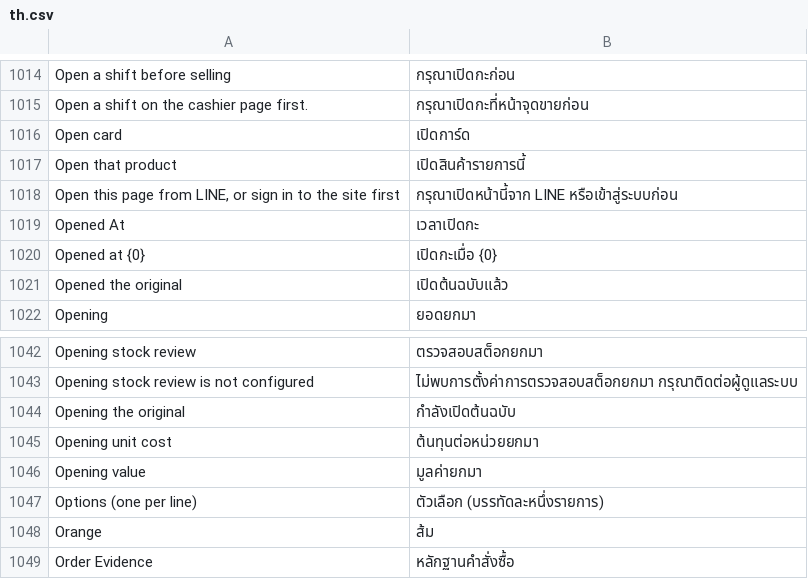
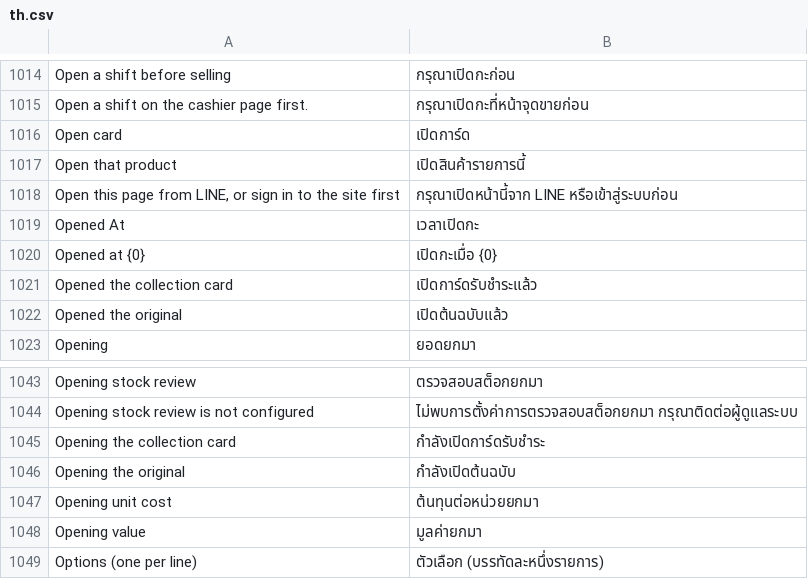
Before and after one commit to skin306152-star/pearnly, a CSV file: apps/pearnly_erp_portal/pearnly_erp_portal/translations/th.csv, drawn as a sheet; only a part is shown, gaps mark what is left out; the shorter side is filled out with more unchanged rows; the diff names each change by its address in the sheet, - before the commit and + after, or states it on an @@ line.

Commit message:
feat: typing that you want to record a collection only opens the collection card (user 11-16, as suggested): the new ERP CC tool erp_collection_guide starts the collection guide in this conversation with what the user named prefilled in the search box of the first search question as query, never as an answer; hint is one thing only (the customer as written, or only when no customer was named the invoice number); the customer search also finds the customer of an open invoice number when no customer matches (snapshot, exact number, server side, shared by the card, LINE and the CC customer tool), and opening the card warms the open invoices like LINE does; the model no longer has the draft, voucher and push tools (their functions stay, so this one commit reverts cleanly) and is told not to ask for or repeat any customer, invoice or amount; the shared CC instructions also forbid notes to itself (plans, rule reminders, restated tool descriptions) in visible text (11-20 real model: an English line restating the tool description reached a Chinese reply); questions about collections are answered as before; the web, LINE and MR.ERP collections never used those tools (asserted); the acceptance scenario now opens the card and answers it, and a flow covers the opened card

```diff
--- a/apps/pearnly_erp_portal/pearnly_erp_portal/translations/th.csv
+++ b/apps/pearnly_erp_portal/pearnly_erp_portal/translations/th.csv
+row 1021: Opened the collection card | เปิดการ์ดรับชำระแล้ว
+row 1045: Opening the collection card | กำลังเปิดการ์ดรับชำระ
```
Also changed, not shown: apps/pearnly_erp_portal/pearnly_erp_portal/i18n/messages.tsv, apps/pearnly_erp_portal/pearnly_erp_portal/translations/en.csv, 26 other files.
